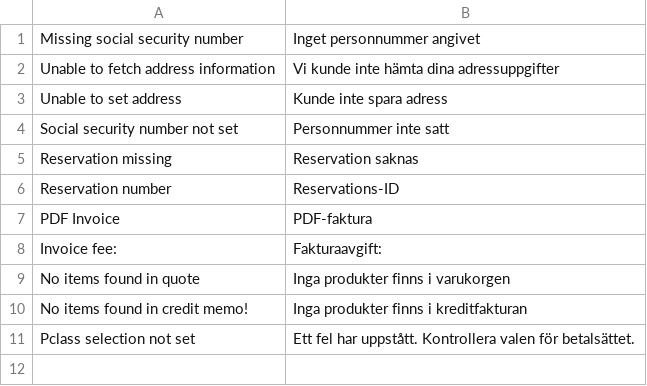
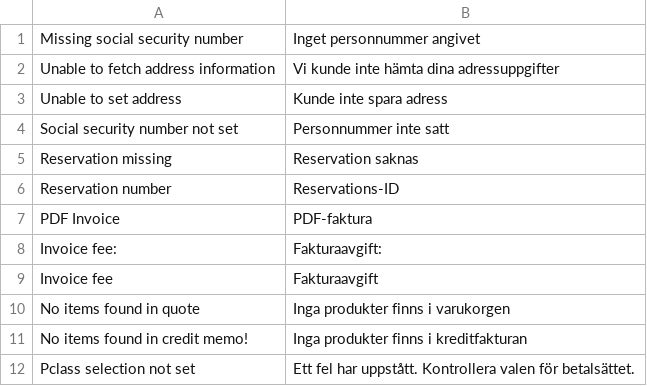
Before and after one commit to karlssonlord/KL_Klarna_NG, a CSV file: app/locale/sv_SE/KL_Klarna.csv, drawn as a sheet.

```diff
--- a/app/locale/sv_SE/KL_Klarna.csv
+++ b/app/locale/sv_SE/KL_Klarna.csv
@@ -8,2 +8,3 @@
 "Invoice fee:","Fakturaavgift:"
+"Invoice fee","Fakturaavgift"
 "No items found in quote","Inga produkter finns i varukorgen"
```
Also changed, not shown: 3 other files.
